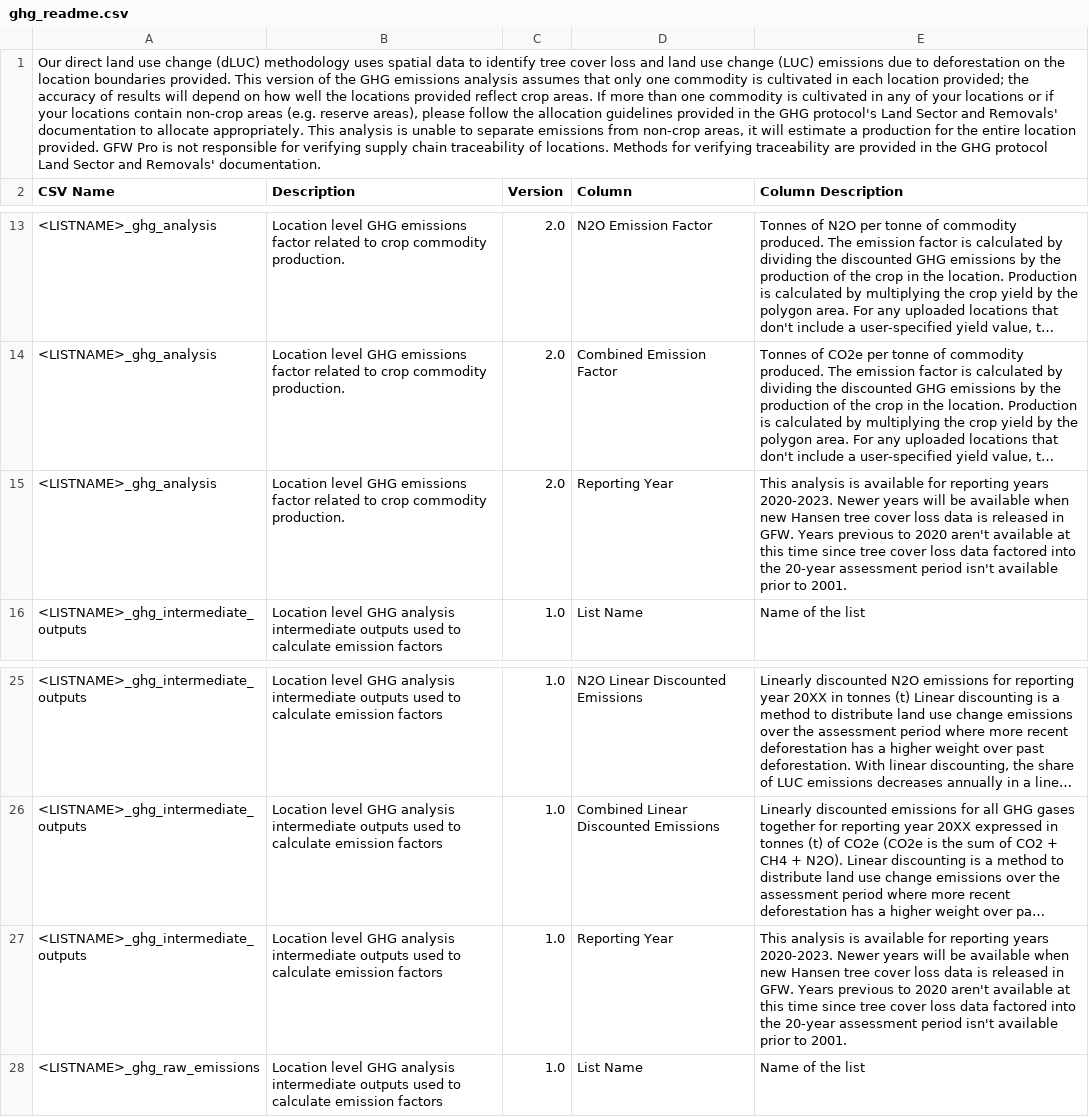
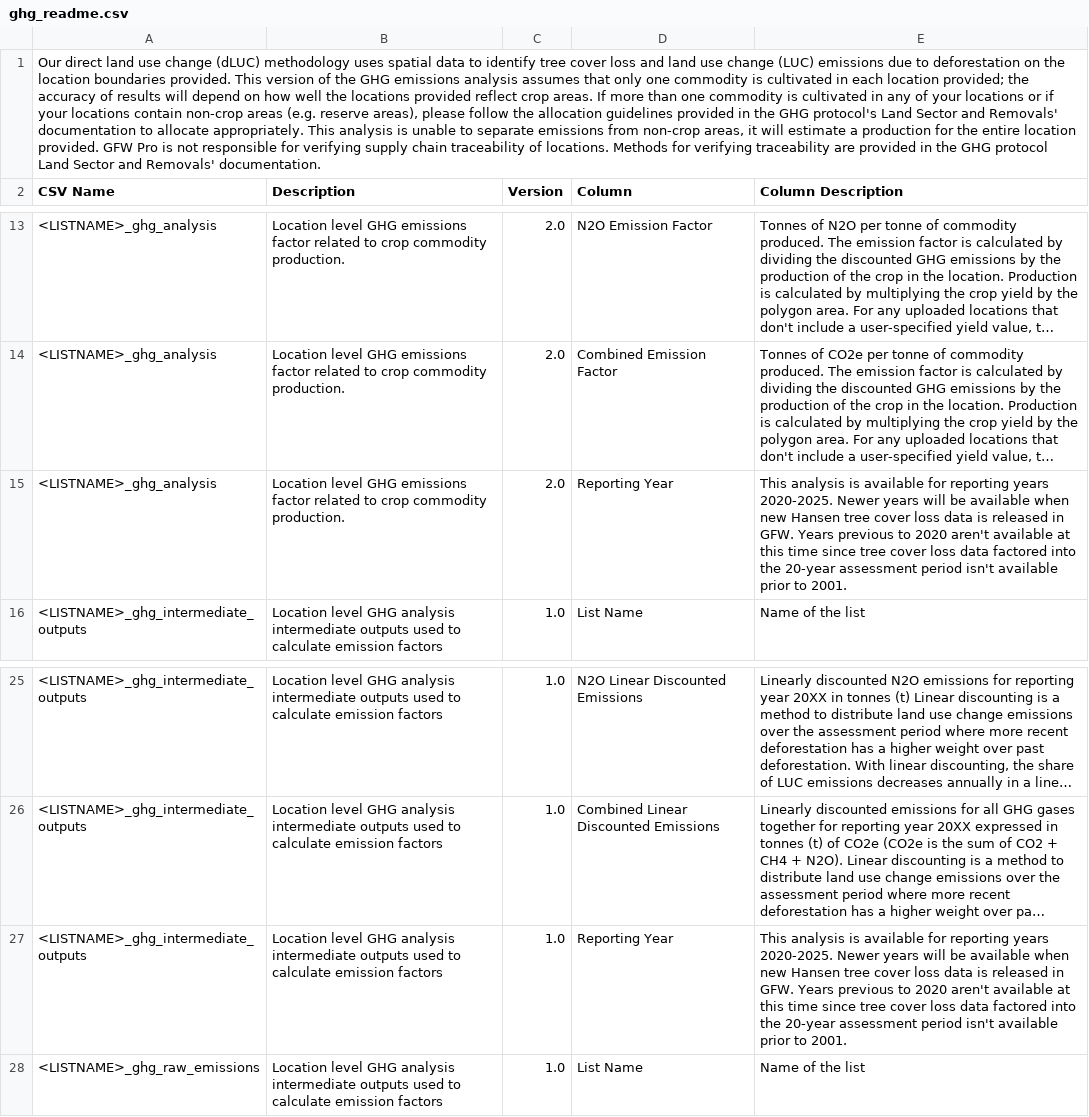
Before and after one commit to wri/gfw-microservices, a CSV file: apps/microservices/list-downloader/src/assets/readme/ghg_readme.csv, drawn as a sheet; only a part is shown, gaps mark what is left out; long unchanged cells end in …; the diff names each change by its address in the sheet, - before the commit and + after, or states it on an @@ line.

```diff
--- a/apps/microservices/list-downloader/src/assets/readme/ghg_readme.csv
+++ b/apps/microservices/list-downloader/src/assets/readme/ghg_readme.csv
-E15 (Column Description): …reporting years 2020-2023. Newer years…
+E15 (Column Description): …reporting years 2020-2025. Newer years…
-E27 (Column Description): …reporting years 2020-2023. Newer years…
+E27 (Column Description): …reporting years 2020-2025. Newer years…
```
Also changed, not shown: 1 other file.
